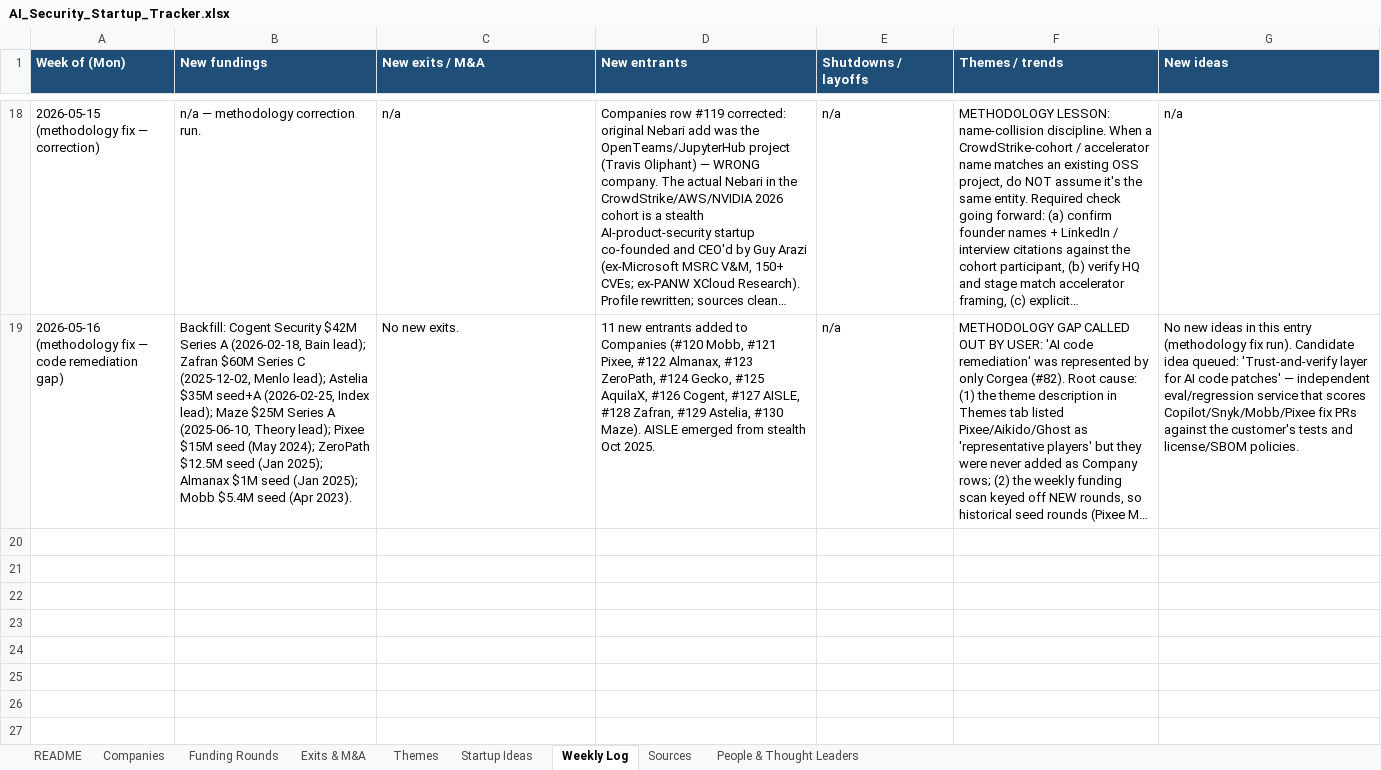
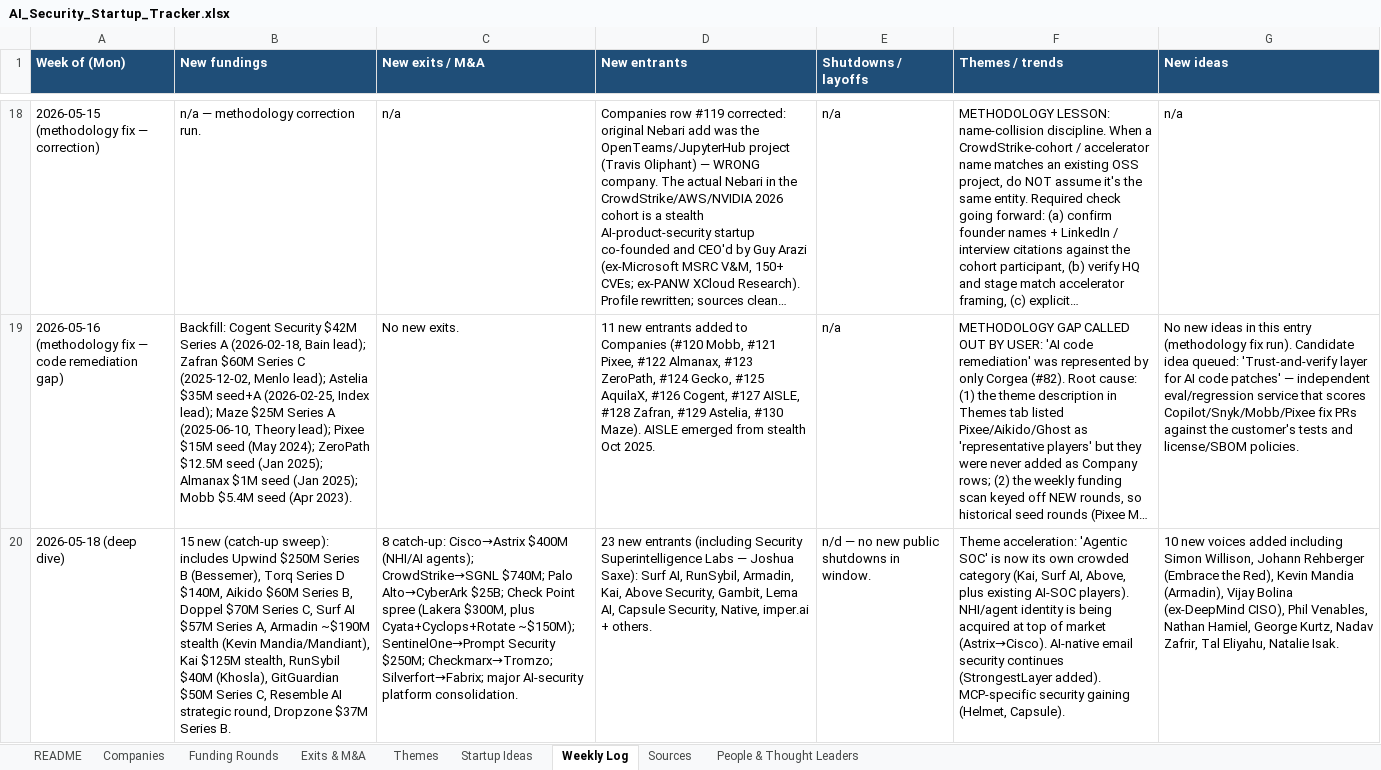
Before and after one commit to zashraf1337/big-ideas, an Excel workbook: ai-security-startup-tracker/AI_Security_Startup_Tracker.xlsx, sheet Weekly Log, drawn as a sheet; only a part is shown, gaps mark what is left out; long unchanged cells end in …; values as stored, in another font and other column widths than the file's, no borders; the diff names each change by its address in the sheet, - before the commit and + after, or states it on an @@ line.

Commit message:
chore(ai-sec): weekly snapshot 2026-05-18

```diff
--- a/ai-security-startup-tracker/AI_Security_Startup_Tracker.xlsx (sheet Weekly Log)
+++ b/ai-security-startup-tracker/AI_Security_Startup_Tracker.xlsx (sheet Weekly Log)
+row 20: 2026-05-18 (deep dive) | 15 new (catch-up sweep): includes Upwind $250M Series B (Bessemer), Torq Series D $140M, Aikido $60M Series B, Doppel $70M Series C, Surf AI $57M Series A, Armadin ~$190M stealth (Kevin Mandia/Mandiant), Kai $125M stealth, RunSybil $40M (Khosla), GitGuardian $50M Series C, Resemble AI strategic round, Dropzone $37M Series B. | 8 catch-up: Cisco→Astrix $400M (NHI/AI agents); CrowdStrike→SGNL $740M; Palo Alto→CyberArk $25B; Check Point spree (Lakera $300M, plus Cyata+Cyclops+Rotate ~$150M); SentinelOne→Prompt Security $250M; Checkmarx→Tromzo; Silverfort→Fabrix; major AI-security platform consolidation. | 23 new entrants (including Security Superintelligence Labs — Joshua Saxe): Surf AI, RunSybil, Armadin, Kai, Above Security, Gambit, Lema AI, Capsule Security, Native, imper.ai + others. | n/d — no new public shutdowns in window. | Theme acceleration: 'Agentic SOC' is now its own crowded category (Kai, Surf AI, Above, plus existing AI-SOC players). NHI/agent identity is being acquired at top of market (Astrix→Cisco). AI-native email security continues (StrongestLayer added). MCP-specific security gaining (Helmet, Capsule). | 10 new voices added including Simon Willison, Johann Rehberger (Embrace the Red), Kevin Mandia (Armadin), Vijay Bolina (ex-DeepMind CISO), Phil Venables, Nathan Hamiel, George Kurtz, Nadav Zafrir, Tal Eliyahu, Natalie Isak.
```
Also changed, not shown: sheet Companies, sheet Funding Rounds, sheet People & Thought Leaders, sheet Exits & M&A, sheet Sources, 4 other files.
